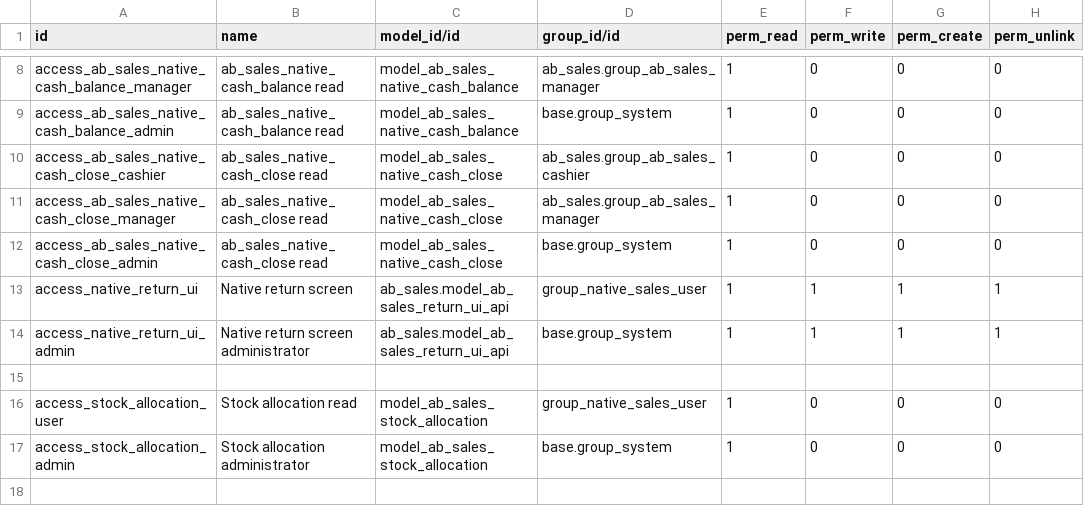
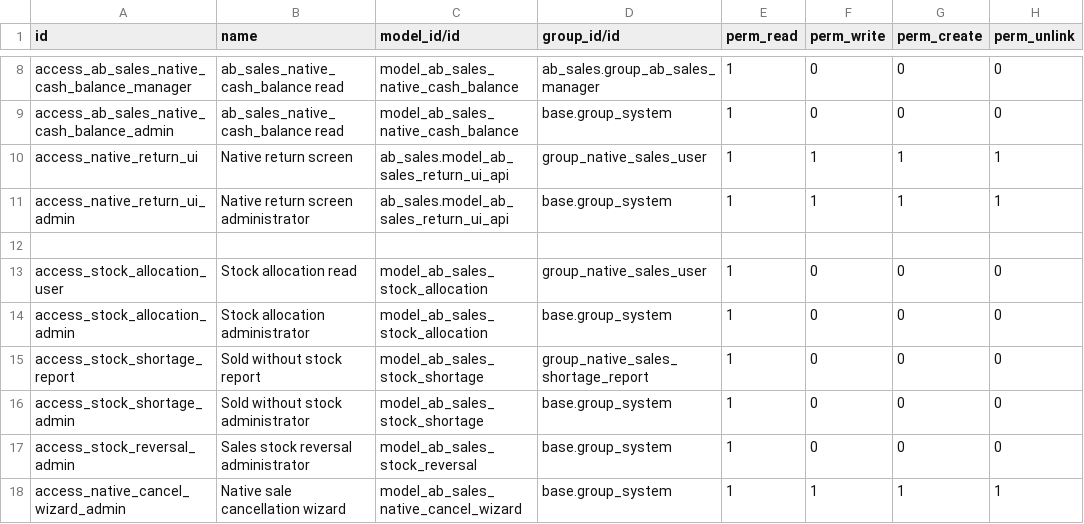
Before and after one commit to abdinpharmacies/hr, a CSV file: ab_sales_inventory/security/ir.model.access.csv, drawn as a sheet; only a part is shown, gaps mark what is left out; removed rows and columns are numbered as before the commit, all else as after; the diff names each change by its address in the sheet, - before the commit and + after, or states it on an @@ line.

Commit message:
ab_sales_inventory/fix: post stock exactly once at sale and return approval

```diff
--- a/ab_sales_inventory/security/ir.model.access.csv
+++ b/ab_sales_inventory/security/ir.model.access.csv
-row 10: access_ab_sales_native_cash_close_cashier | ab_sales_native_cash_close read | model_ab_sales_native_cash_close | ab_sales.group_ab_sales_cashier | 1 | 0 | 0 | 0
-row 11: access_ab_sales_native_cash_close_manager | ab_sales_native_cash_close read | model_ab_sales_native_cash_close | ab_sales.group_ab_sales_manager | 1 | 0 | 0 | 0
-row 12: access_ab_sales_native_cash_close_admin | ab_sales_native_cash_close read | model_ab_sales_native_cash_close | base.group_system | 1 | 0 | 0 | 0
+row 15: access_stock_shortage_report | Sold without stock report | model_ab_sales_stock_shortage | group_native_sales_shortage_report | 1 | 0 | 0 | 0
+row 16: access_stock_shortage_admin | Sold without stock administrator | model_ab_sales_stock_shortage | base.group_system | 1 | 0 | 0 | 0
+row 17: access_stock_reversal_admin | Sales stock reversal administrator | model_ab_sales_stock_reversal | base.group_system | 1 | 0 | 0 | 0
+row 18: access_native_cancel_wizard_admin | Native sale cancellation wizard | model_ab_sales_native_cancel_wizard | base.group_system | 1 | 1 | 1 | 1
```
Also changed, not shown: 17 other files.
